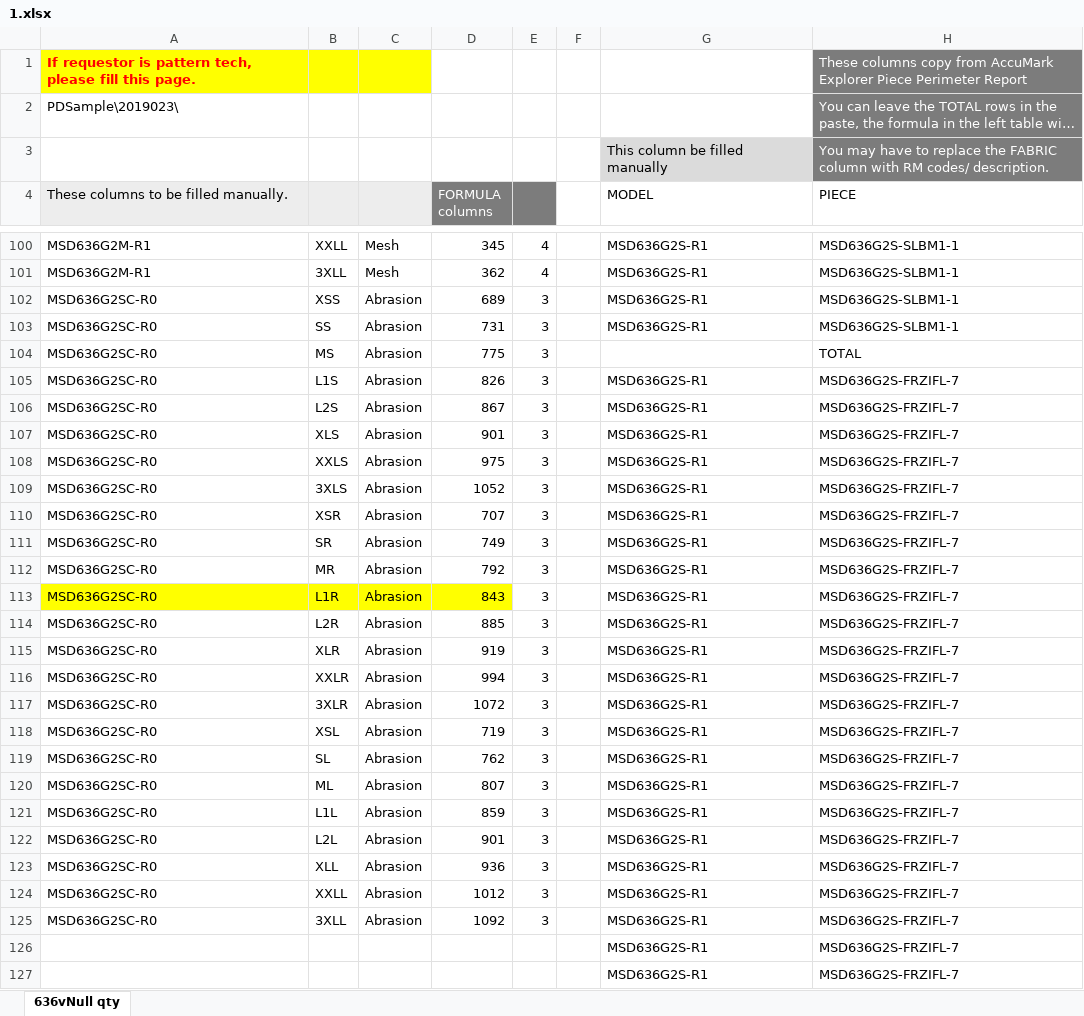
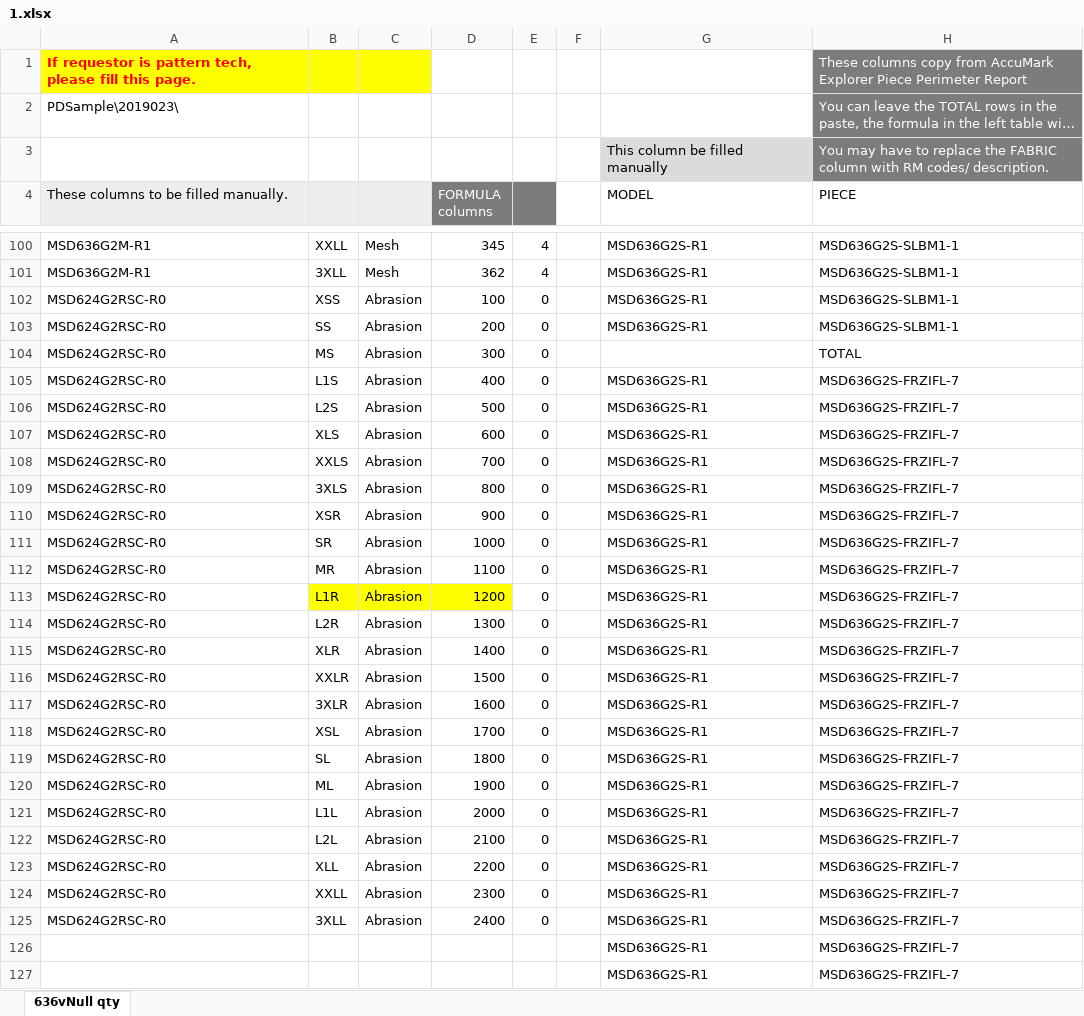
Before and after one commit to jesse-mustang/JAX-Efficiency, an Excel workbook: 1.xlsx, sheet 636vNull qty, drawn as a sheet; only a part is shown, gaps mark what is left out; long unchanged cells end in …; values as stored, in another font and other column widths than the file's, no borders; table styles not drawn; the diff names each change by its address in the sheet, - before the commit and + after, or states it on an @@ line.

```diff
--- a/1.xlsx (sheet 636vNull qty)
+++ b/1.xlsx (sheet 636vNull qty)
-A102:A125: MSD636G2SC-R0
+A102:A125: MSD624G2RSC-R0
-D102 (FORMULA columns): 689
+D102 (FORMULA columns): 100
-E102:E125: 3
+E102:E125: 0
-D103 (FORMULA columns): 731
+D103 (FORMULA columns): 200
-D104 (FORMULA columns): 775
+D104 (FORMULA columns): 300
-D105 (FORMULA columns): 826
+D105 (FORMULA columns): 400
-D106 (FORMULA columns): 867
+D106 (FORMULA columns): 500
-D107 (FORMULA columns): 901
+D107 (FORMULA columns): 600
-D108 (FORMULA columns): 975
+D108 (FORMULA columns): 700
-D109 (FORMULA columns): 1052
+D109 (FORMULA columns): 800
-D110 (FORMULA columns): 707
+D110 (FORMULA columns): 900
-D111 (FORMULA columns): 749
+D111 (FORMULA columns): 1000
-D112 (FORMULA columns): 792
+D112 (FORMULA columns): 1100
-A113 fill: #FFFF00
+A113 fill: none
-D113 (FORMULA columns): 843
+D113 (FORMULA columns): 1200
-D114 (FORMULA columns): 885
+D114 (FORMULA columns): 1300
-D115 (FORMULA columns): 919
+D115 (FORMULA columns): 1400
-D116 (FORMULA columns): 994
+D116 (FORMULA columns): 1500
-D117 (FORMULA columns): 1072
+D117 (FORMULA columns): 1600
-D118 (FORMULA columns): 719
+D118 (FORMULA columns): 1700
-D119 (FORMULA columns): 762
+D119 (FORMULA columns): 1800
-D120 (FORMULA columns): 807
+D120 (FORMULA columns): 1900
-D121 (FORMULA columns): 859
+D121 (FORMULA columns): 2000
-D122 (FORMULA columns): 901
+D122 (FORMULA columns): 2100
-D123 (FORMULA columns): 936
+D123 (FORMULA columns): 2200
-D124 (FORMULA columns): 1012
+D124 (FORMULA columns): 2300
-D125 (FORMULA columns): 1092
+D125 (FORMULA columns): 2400
```
Also changed, not shown: 24 other files.
